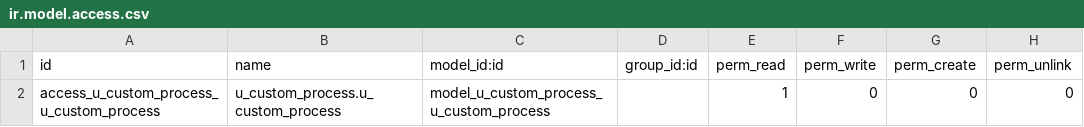
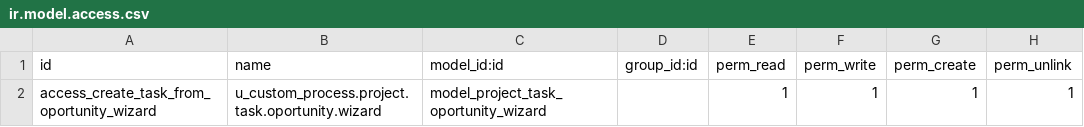
Before and after one commit to izzihector/productionprocesscontrol, a CSV file: u_custom_process/security/ir.model.access.csv, drawn as a sheet.

```diff
--- a/u_custom_process/security/ir.model.access.csv
+++ b/u_custom_process/security/ir.model.access.csv
@@ -1,2 +1,2 @@
 id,name,model_id:id,group_id:id,perm_read,perm_write,perm_create,perm_unlink
-access_u_custom_process_u_custom_process,u_custom_process.u_custom_process,model_u_custom_process_u_custom_process,,1,0,0,0
+access_create_task_from_oportunity_wizard,u_custom_process.project.task.oportunity.wizard,model_project_task_oportunity_wizard,,1,1,1,1
```
Also changed, not shown: 13 other files.
